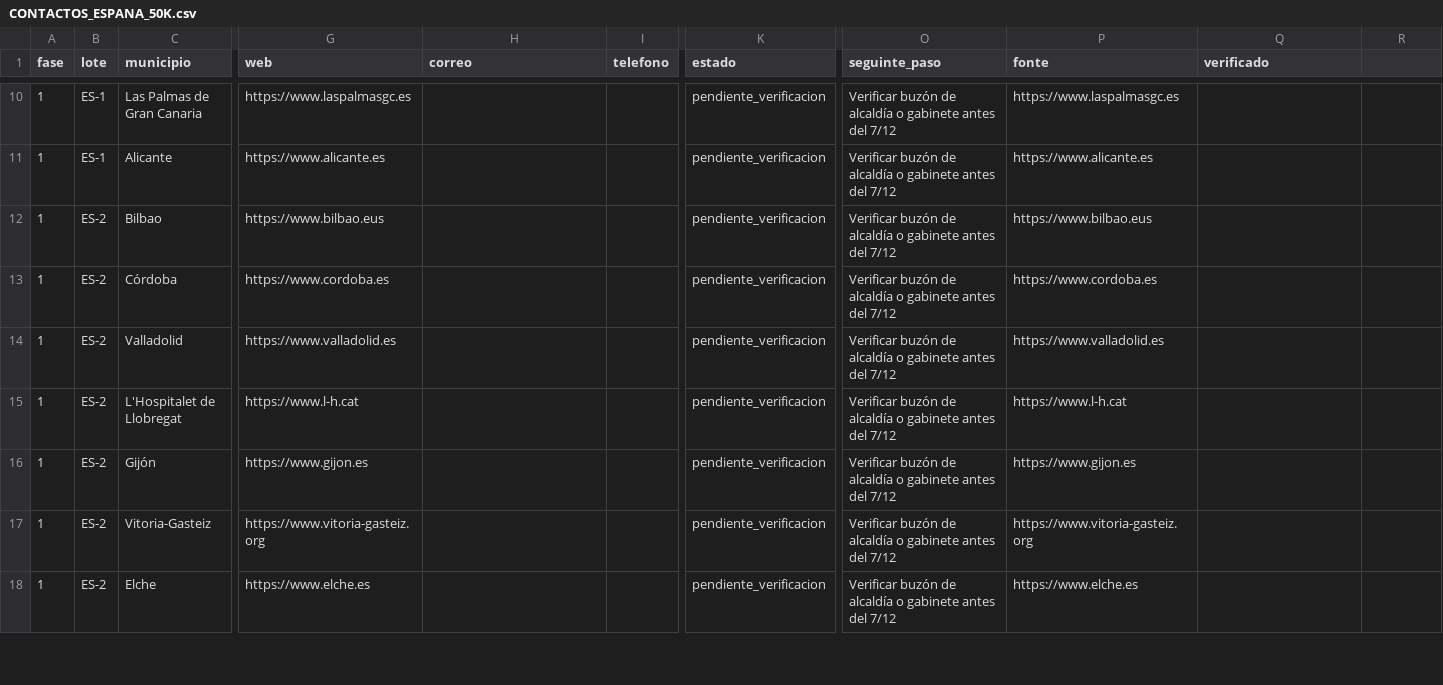
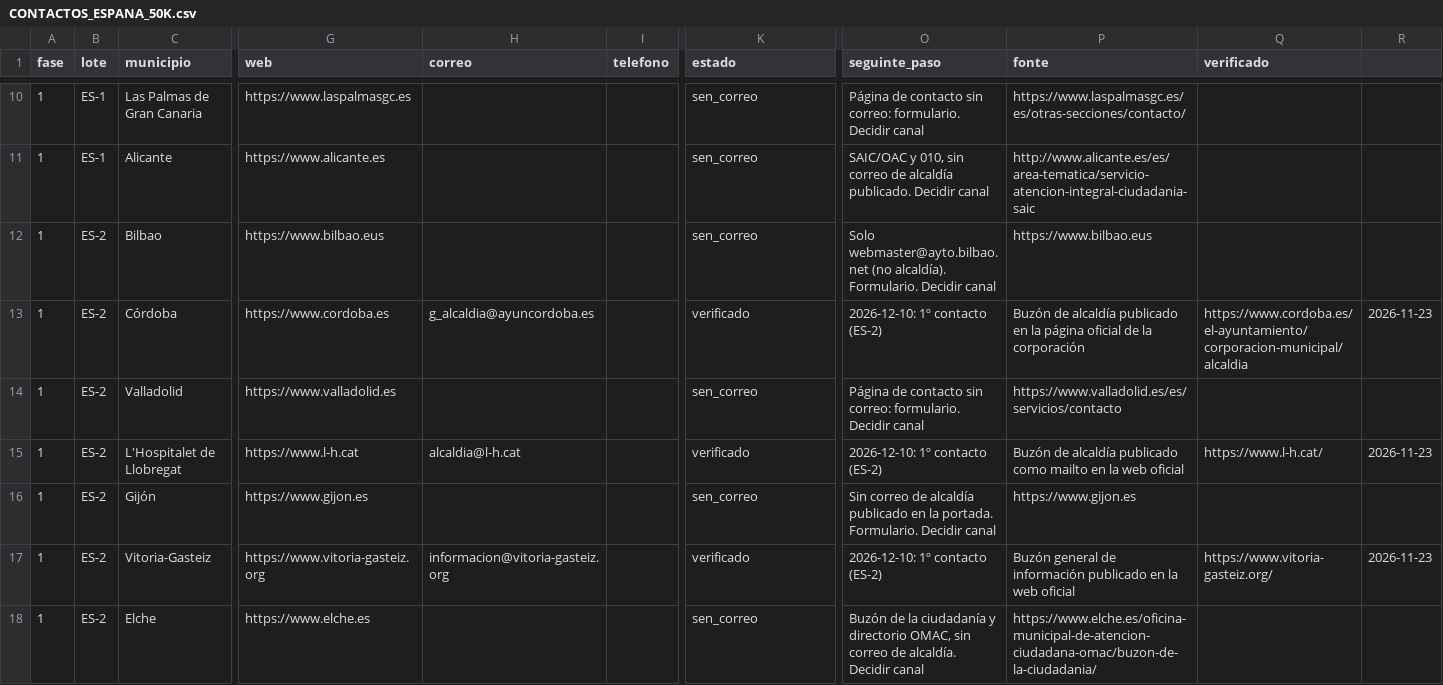
Before and after one commit to ajedrezpremium/vigoaiadmin, a CSV file: CONTACTOS_ESPANA_50K.csv, drawn as a sheet; only a part is shown, gaps mark what is left out; the diff covers the shown part only; the diff names each change by its address in the sheet, - before the commit and + after, or states it on an @@ line.

Commit message:
campaña España: verificar top 30; solo 8 publican buzón, 22 sin correo utilizable

```diff
--- a/CONTACTOS_ESPANA_50K.csv
+++ b/CONTACTOS_ESPANA_50K.csv
-K10:K12 (estado): pendiente_verificacion
+K10:K12 (estado): sen_correo
-O10 (seguinte_paso): Verificar buzón de alcaldía o gabinete antes del 7/12
+O10 (seguinte_paso): Página de contacto sin correo: formulario. Decidir canal
-P10 (fonte): https://www.laspalmasgc.es
+P10 (fonte): https://www.laspalmasgc.es/es/otras-secciones/contacto/
-O11 (seguinte_paso): Verificar buzón de alcaldía o gabinete antes del 7/12
+O11 (seguinte_paso): SAIC/OAC y 010, sin correo de alcaldía publicado. Decidir canal
-P11 (fonte): https://www.alicante.es
+P11 (fonte): http://www.alicante.es/es/area-tematica/servicio-atencion-integral-ciudadania-saic
-O12 (seguinte_paso): Verificar buzón de alcaldía o gabinete antes del 7/12
+O12 (seguinte_paso): Solo webmaster@ayto.bilbao.net (no alcaldía). Formulario. Decidir canal
-H13 (correo): (empty)
+H13 (correo): g_alcaldia@ayuncordoba.es
-K13 (estado): pendiente_verificacion
+K13 (estado): verificado
-O13 (seguinte_paso): Verificar buzón de alcaldía o gabinete antes del 7/12
+O13 (seguinte_paso): 2026-12-10: 1º contacto (ES-2)
-P13 (fonte): https://www.cordoba.es
+P13 (fonte): Buzón de alcaldía publicado en la página oficial de la corporación
-Q13 (verificado): (empty)
+Q13 (verificado): https://www.cordoba.es/el-ayuntamiento/corporacion-municipal/alcaldia
-R13: (empty)
+R13: 2026-11-23
-K14 (estado): pendiente_verificacion
+K14 (estado): sen_correo
-O14 (seguinte_paso): Verificar buzón de alcaldía o gabinete antes del 7/12
+O14 (seguinte_paso): Página de contacto sin correo: formulario. Decidir canal
-P14 (fonte): https://www.valladolid.es
+P14 (fonte): https://www.valladolid.es/es/servicios/contacto
-H15 (correo): (empty)
+H15 (correo): alcaldia@l-h.cat
-K15 (estado): pendiente_verificacion
+K15 (estado): verificado
-O15 (seguinte_paso): Verificar buzón de alcaldía o gabinete antes del 7/12
+O15 (seguinte_paso): 2026-12-10: 1º contacto (ES-2)
-P15 (fonte): https://www.l-h.cat
+P15 (fonte): Buzón de alcaldía publicado como mailto en la web oficial
-Q15 (verificado): (empty)
+Q15 (verificado): https://www.l-h.cat/
-R15: (empty)
+R15: 2026-11-23
-K16 (estado): pendiente_verificacion
+K16 (estado): sen_correo
-O16 (seguinte_paso): Verificar buzón de alcaldía o gabinete antes del 7/12
+O16 (seguinte_paso): Sin correo de alcaldía publicado en la portada. Formulario. Decidir canal
-H17 (correo): (empty)
+H17 (correo): informacion@vitoria-gasteiz.org
-K17 (estado): pendiente_verificacion
+K17 (estado): verificado
-O17 (seguinte_paso): Verificar buzón de alcaldía o gabinete antes del 7/12
+O17 (seguinte_paso): 2026-12-10: 1º contacto (ES-2)
-P17 (fonte): https://www.vitoria-gasteiz.org
+P17 (fonte): Buzón general de información publicado en la web oficial
-Q17 (verificado): (empty)
+Q17 (verificado): https://www.vitoria-gasteiz.org/
-R17: (empty)
+R17: 2026-11-23
-K18 (estado): pendiente_verificacion
+K18 (estado): sen_correo
-O18 (seguinte_paso): Verificar buzón de alcaldía o gabinete antes del 7/12
+O18 (seguinte_paso): Buzón de la ciudadanía y directorio OMAC, sin correo de alcaldía. Decidir canal
-P18 (fonte): https://www.elche.es
+P18 (fonte): https://www.elche.es/oficina-municipal-de-atencion-ciudadana-omac/buzon-de-la-ciudadania/
```
Also changed, not shown: 70 edited cells elsewhere in this file, 2 other files.
